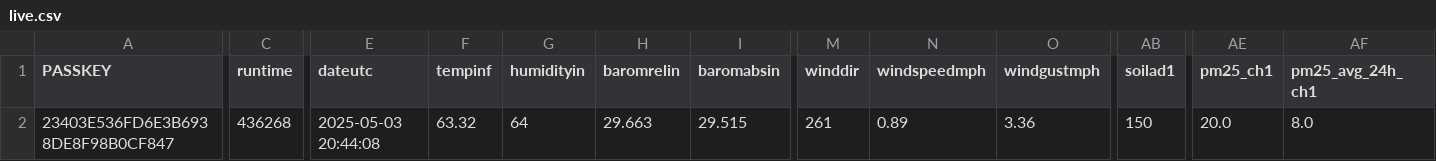
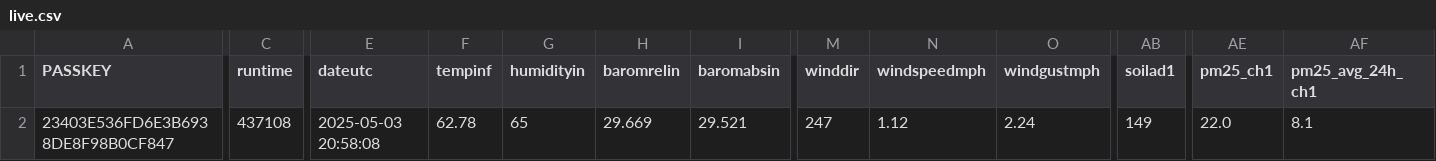
Before and after one commit to wetterzerbst/wetterdaten, a CSV file: data/live.csv, drawn as a sheet; only a part is shown, gaps mark what is left out; the diff names each change by its address in the sheet, - before the commit and + after, or states it on an @@ line.

```diff
--- a/data/live.csv
+++ b/data/live.csv
-C2 (runtime): 436268
+C2 (runtime): 437108
-E2 (dateutc): 2025-05-03 20:44:08
+E2 (dateutc): 2025-05-03 20:58:08
-F2 (tempinf): 63.32
+F2 (tempinf): 62.78
-G2 (humidityin): 64
+G2 (humidityin): 65
-H2 (baromrelin): 29.663
+H2 (baromrelin): 29.669
-I2 (baromabsin): 29.515
+I2 (baromabsin): 29.521
-M2 (winddir): 261
+M2 (winddir): 247
-N2 (windspeedmph): 0.89
+N2 (windspeedmph): 1.12
-O2 (windgustmph): 3.36
+O2 (windgustmph): 2.24
-AB2 (soilad1): 150
+AB2 (soilad1): 149
-AE2 (pm25_ch1): 20.0
+AE2 (pm25_ch1): 22.0
-AF2 (pm25_avg_24h_ch1): 8.0
+AF2 (pm25_avg_24h_ch1): 8.1
```
Also changed, not shown: 2 other files.
